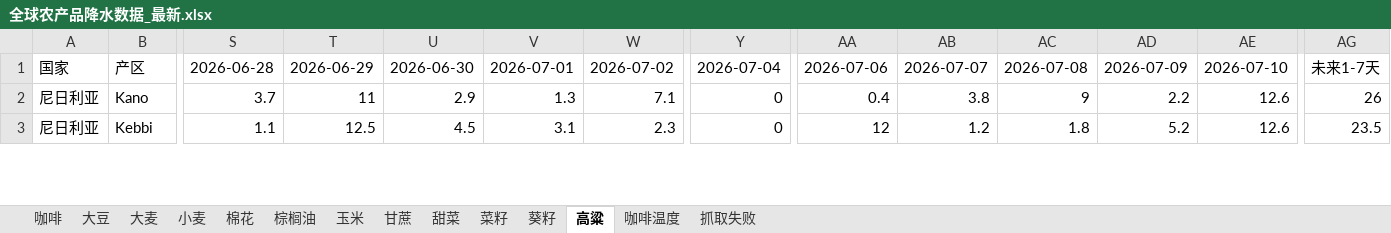
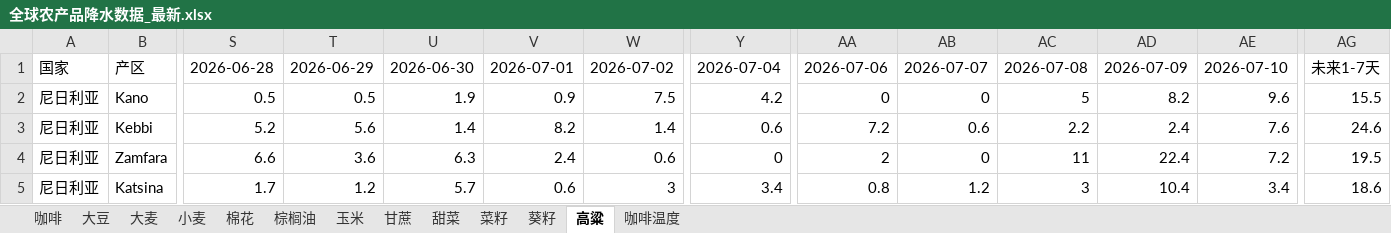
Before and after one commit to 2368846312-oss/ag-weather, an Excel workbook: 全球农产品降水数据_最新.xlsx, sheet 高粱, drawn as a sheet; only a part is shown, gaps mark what is left out; values as stored, in another font and other column widths than the file's, no cell formats; rows hold the shown columns only; the diff covers the shown part only; the diff names each change by its address in the sheet, - before the commit and + after, or states it on an @@ line.

```diff
--- a/全球农产品降水数据_最新.xlsx (sheet 高粱)
+++ b/全球农产品降水数据_最新.xlsx (sheet 高粱)
-sheet tab: 抓取失败
-S2: 3.7
+S2: 0.5
-T2: 11
+T2: 0.5
-U2: 2.9
+U2: 1.9
-V2: 1.3
+V2: 0.9
-W2: 7.1
+W2: 7.5
-Y2: 0
+Y2: 4.2
-AA2: 0.4
+AA2: 0
-AB2: 3.8
+AB2: 0
-AC2: 9
+AC2: 5
-AD2: 2.2
+AD2: 8.2
-AE2: 12.6
+AE2: 9.6
-AG2: 26
+AG2: 15.5
-S3: 1.1
+S3: 5.2
-T3: 12.5
+T3: 5.6
-U3: 4.5
+U3: 1.4
-V3: 3.1
+V3: 8.2
-W3: 2.3
+W3: 1.4
-Y3: 0
+Y3: 0.6
-AA3: 12
+AA3: 7.2
-AB3: 1.2
+AB3: 0.6
-AC3: 1.8
+AC3: 2.2
-AD3: 5.2
+AD3: 2.4
-AE3: 12.6
+AE3: 7.6
-AG3: 23.5
+AG3: 24.6
+row 4: 尼日利亚 | Zamfara | 6.6 | 3.6 | 6.3 | 2.4 | 0.6 | 0 | 2 | 0 | 11 | 22.4 | 7.2 | 19.5
+row 5: 尼日利亚 | Katsina | 1.7 | 1.2 | 5.7 | 0.6 | 3 | 3.4 | 0.8 | 1.2 | 3 | 10.4 | 3.4 | 18.6
```
Also changed, not shown: 6 added rows, 8 removed rows, 1 moved row and 108 edited cells elsewhere in this sheet, sheet 玉米, sheet 小麦, sheet 大豆, sheet 菜籽, sheet 咖啡温度, sheet 葵籽, 6 more sheets, cell formats, VHI_Data/VHI_最近6周汇总.xlsx.
